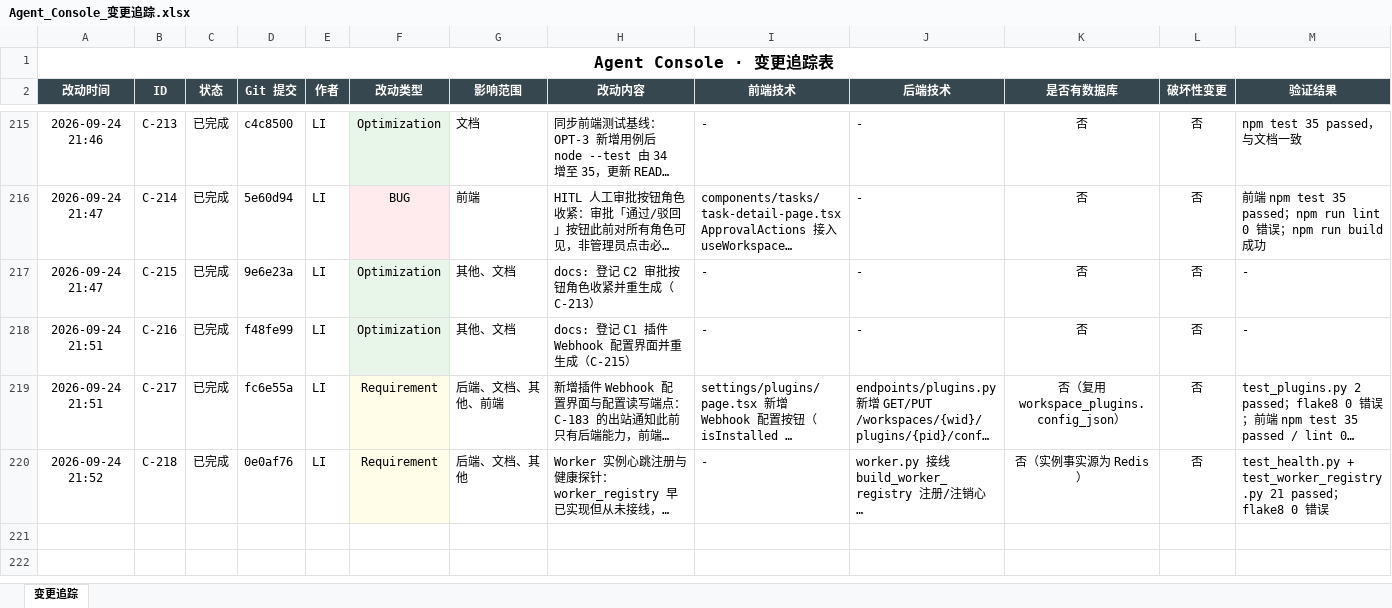
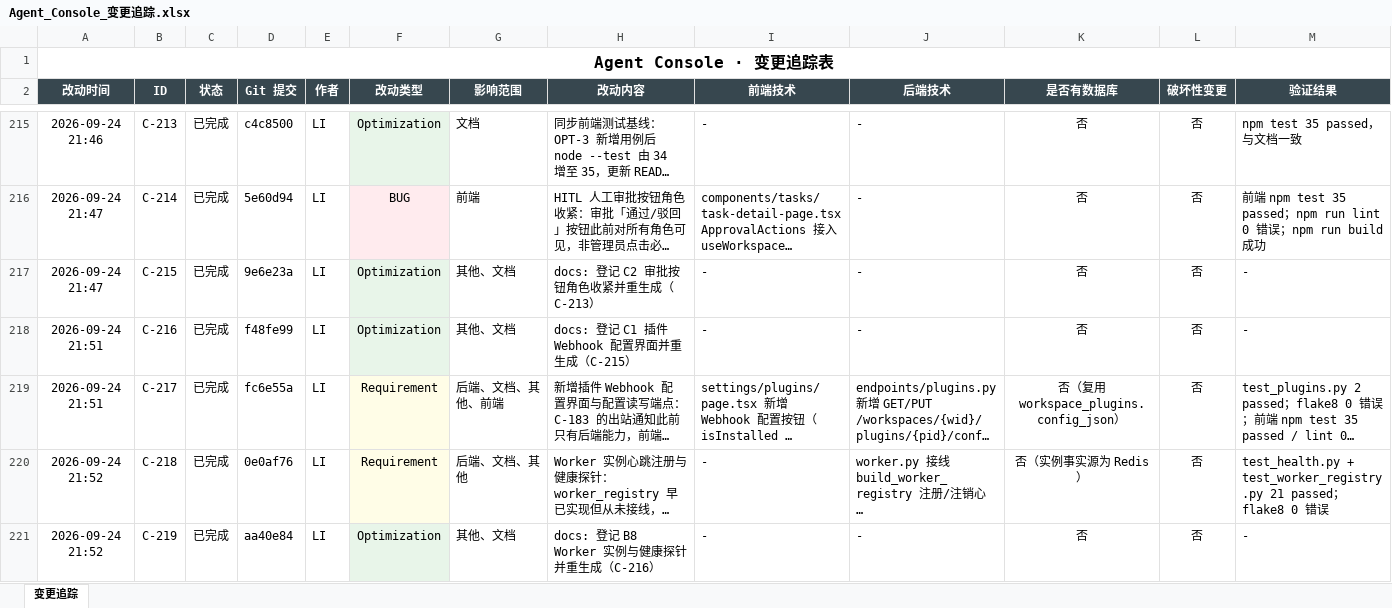
Before and after one commit to liwe123/Agent-Togterher, an Excel workbook: docs/Agent_Console_变更追踪.xlsx, sheet 变更追踪, drawn as a sheet; only a part is shown, gaps mark what is left out; long unchanged cells end in …; values as stored, in another font and other column widths than the file's, no borders; rows hold the shown columns only; the diff covers the shown part only; the diff names each change by its address in the sheet, - before the commit and + after, or states it on an @@ line.

```diff
--- a/docs/Agent_Console_变更追踪.xlsx (sheet 变更追踪)
+++ b/docs/Agent_Console_变更追踪.xlsx (sheet 变更追踪)
+row 221: 2026-09-24 21:52 | C-219 | 已完成 | aa40e84 | LI | Optimization | 其他、文档 | docs: 登记 B8 Worker 实例与健康探针并重生成（C-216） | - | - | 否 | 否 | -
```
Also changed, not shown: 1 added row elsewhere in this sheet, 3 other files.
